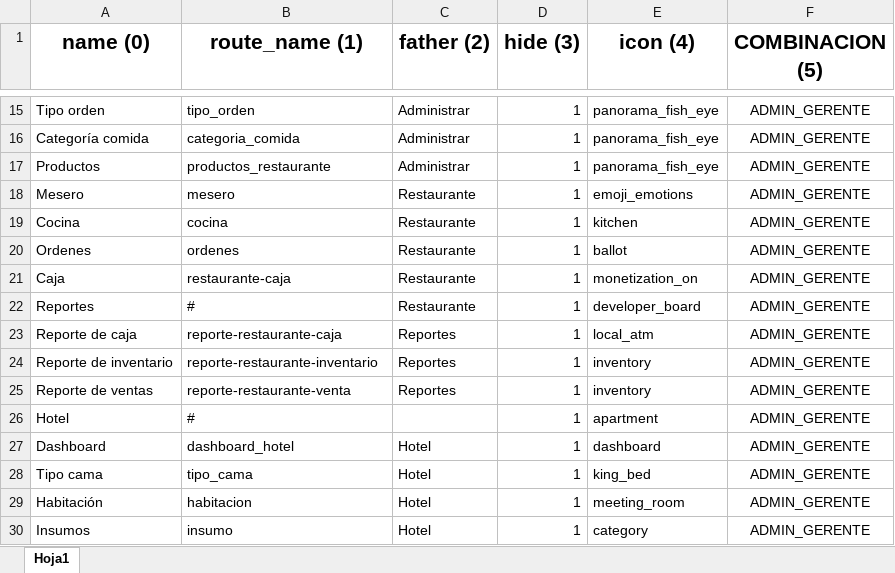
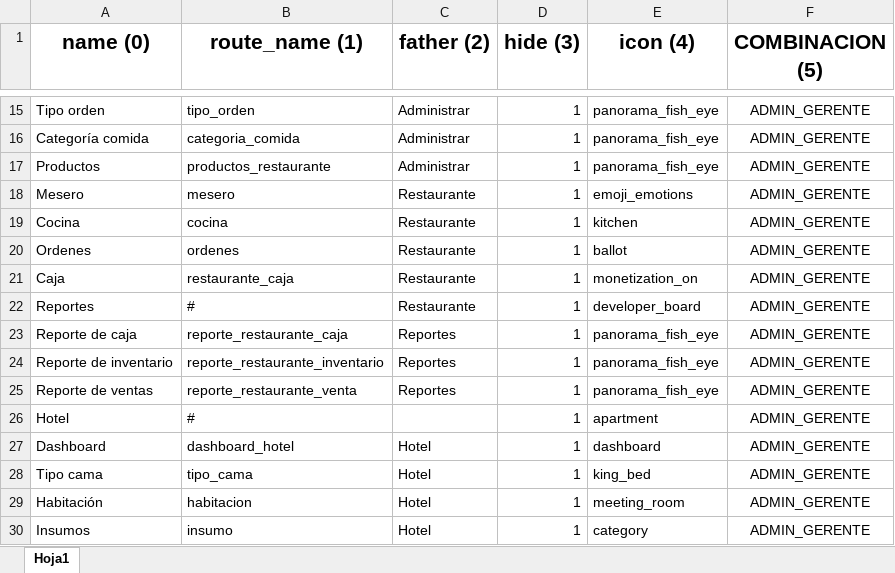
Before and after one commit to RenHec/sis_h_r, an Excel workbook: backend/database/seeders/Catalogos/RolMenu.xlsx, sheet Hoja1, drawn as a sheet; only a part is shown, gaps mark what is left out; values as stored, in another font and other column widths than the file's, no borders; the diff names each change by its address in the sheet, - before the commit and + after, or states it on an @@ line.

Commit message:
Corte de caja

```diff
--- a/backend/database/seeders/Catalogos/RolMenu.xlsx (sheet Hoja1)
+++ b/backend/database/seeders/Catalogos/RolMenu.xlsx (sheet Hoja1)
-B21 (route_name (1)): restaurante-caja
+B21 (route_name (1)): restaurante_caja
-B23 (route_name (1)): reporte-restaurante-caja
+B23 (route_name (1)): reporte_restaurante_caja
-E23 (icon (4)): local_atm
+E23 (icon (4)): panorama_fish_eye
-B24 (route_name (1)): reporte-restaurante-inventario
+B24 (route_name (1)): reporte_restaurante_inventario
-E24:E25 (icon (4)): inventory
+E24:E25 (icon (4)): panorama_fish_eye
-B25 (route_name (1)): reporte-restaurante-venta
+B25 (route_name (1)): reporte_restaurante_venta
```
Also changed, not shown: 20 other files.
